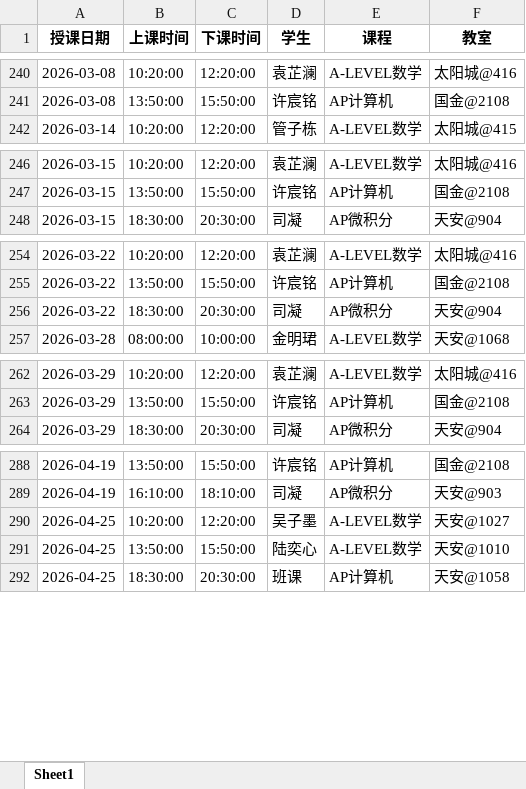
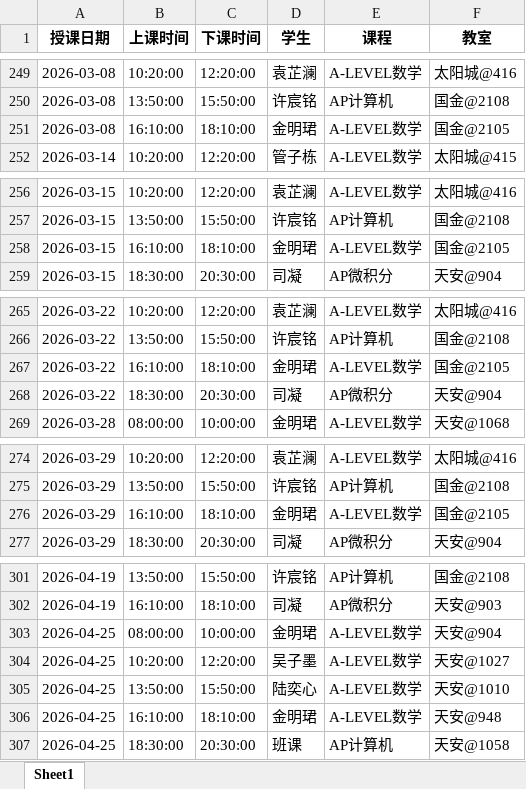
Before and after one commit to xiulikun/course-schedule, an Excel workbook: 彼岸课程.xlsx, sheet Sheet1, drawn as a sheet; only a part is shown, gaps mark what is left out; values as stored, in another font and other column widths than the file's, no borders; the diff covers the shown part only; the diff names each change by its address in the sheet, - before the commit and + after, or states it on an @@ line.

```diff
--- a/彼岸课程.xlsx (sheet Sheet1)
+++ b/彼岸课程.xlsx (sheet Sheet1)
+row 251: 2026-03-08 | 16:10:00 | 18:10:00 | 金明珺 | A-LEVEL数学 | 国金@2105
+row 258: 2026-03-15 | 16:10:00 | 18:10:00 | 金明珺 | A-LEVEL数学 | 国金@2105
+row 267: 2026-03-22 | 16:10:00 | 18:10:00 | 金明珺 | A-LEVEL数学 | 国金@2105
+row 276: 2026-03-29 | 16:10:00 | 18:10:00 | 金明珺 | A-LEVEL数学 | 国金@2105
+row 303: 2026-04-25 | 08:00:00 | 10:00:00 | 金明珺 | A-LEVEL数学 | 天安@904
+row 306: 2026-04-25 | 16:10:00 | 18:10:00 | 金明珺 | A-LEVEL数学 | 天安@948
```
Also changed, not shown: 15 added rows and 1 removed row elsewhere in this sheet.
